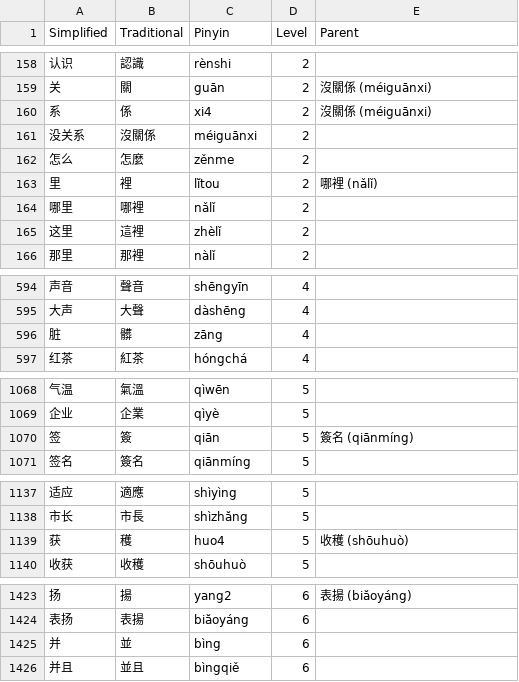
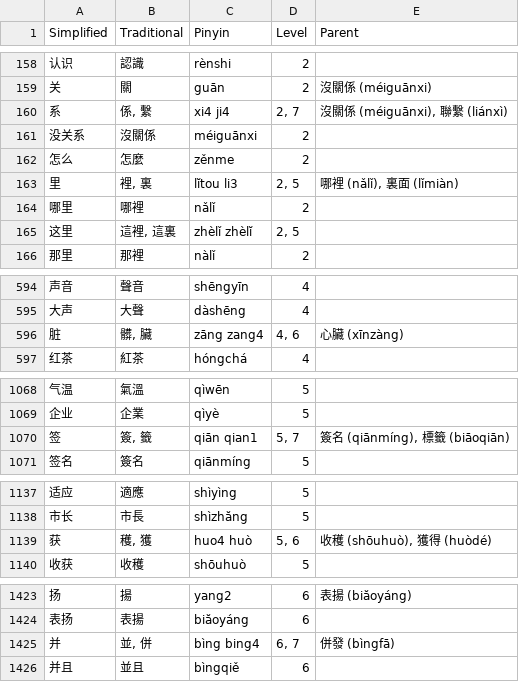
Before and after one commit to tomcumming/tocfl-word-list, a CSV file: dist/simplified.csv, drawn as a sheet; only a part is shown, gaps mark what is left out; the diff covers the shown part only.

Commit message:
Show all traditional variations of simplified entrees

```diff
--- a/dist/simplified.csv
+++ b/dist/simplified.csv
@@ -159,8 +159,8 @@
 "关","關","guān","2","沒關係 (méiguānxi)"
-"系","係","xi4","2","沒關係 (méiguānxi)"
+"系","係, 繫","xi4 ji4","2, 7","沒關係 (méiguānxi), 聯繫 (liánxì)"
 "没关系","沒關係","méiguānxi","2",""
 "怎么","怎麼","zěnme","2",""
-"里","裡","lĭtou","2","哪裡 (nǎlǐ)"
+"里","裡, 裏","lĭtou li3","2, 5","哪裡 (nǎlǐ), 裏面 (lǐmiàn)"
 "哪里","哪裡","nǎlǐ","2",""
-"这里","這裡","zhèlǐ","2",""
+"这里","這裡, 這裏","zhèlǐ zhèlĭ","2, 5",""
 "那里","那裡","nàlǐ","2",""
@@ -595,3 +595,3 @@
 "大声","大聲","dàshēng","4",""
-"脏","髒","zāng","4",""
+"脏","髒, 臟","zāng zang4","4, 6","心臟 (xīnzàng)"
 "红茶","紅茶","hóngchá","4",""
@@ -1069,3 +1069,3 @@
 "企业","企業","qìyè","5",""
-"签","簽","qiān","5","簽名 (qiānmíng)"
+"签","簽, 籤","qiān qian1","5, 7","簽名 (qiānmíng), 標籤 (biāoqiān)"
 "签名","簽名","qiānmíng","5",""
@@ -1138,3 +1138,3 @@
 "市长","市長","shìzhăng","5",""
-"获","穫","huo4","5","收穫 (shōuhuò)"
+"获","穫, 獲","huo4 huò","5, 6","收穫 (shōuhuò), 獲得 (huòdé)"
 "收获","收穫","shōuhuò","5",""
@@ -1424,3 +1424,3 @@
 "表扬","表揚","biăoyáng","6",""
-"并","並","bìng","6",""
+"并","並, 併","bìng bing4","6, 7","併發 (bìngfā)"
 "并且","並且","bìngqiě","6",""
```
Also changed, not shown: 34 edited cells elsewhere in this file, dist/simplified.tsv, 1 other file.
